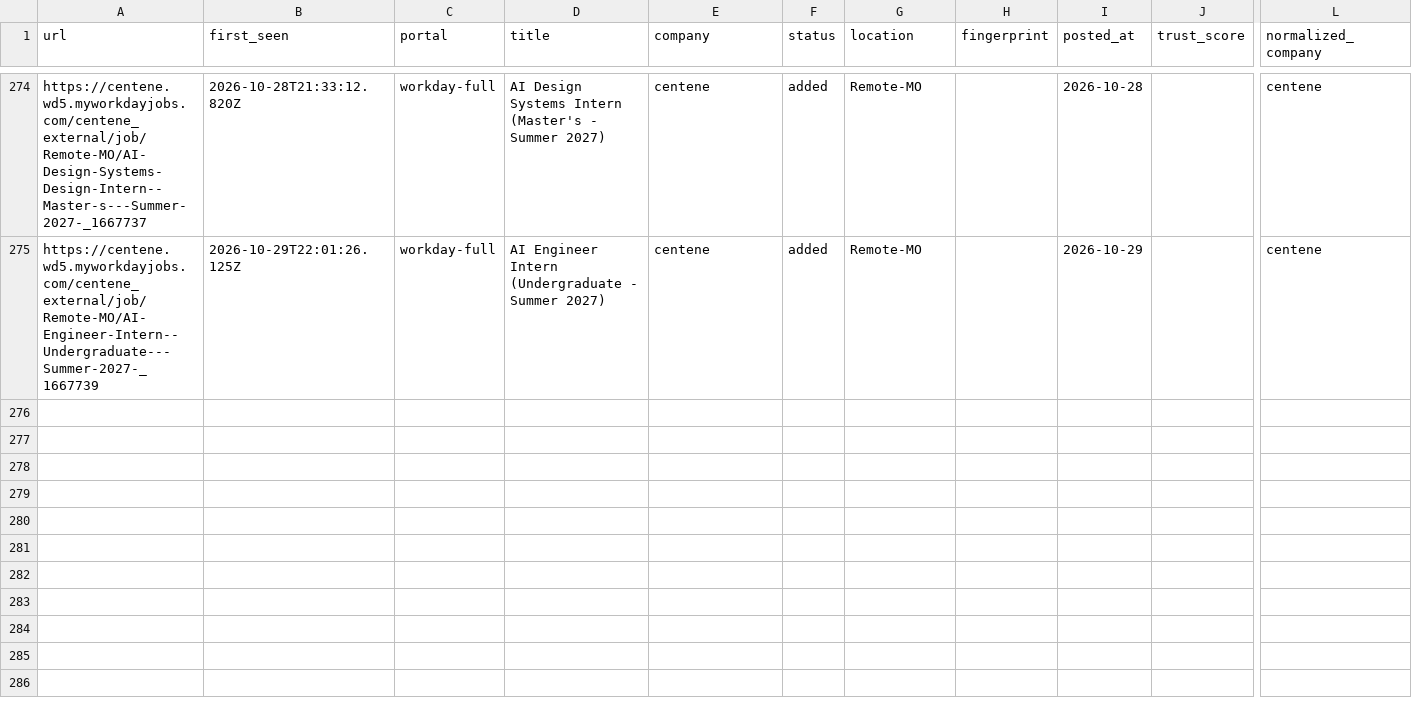
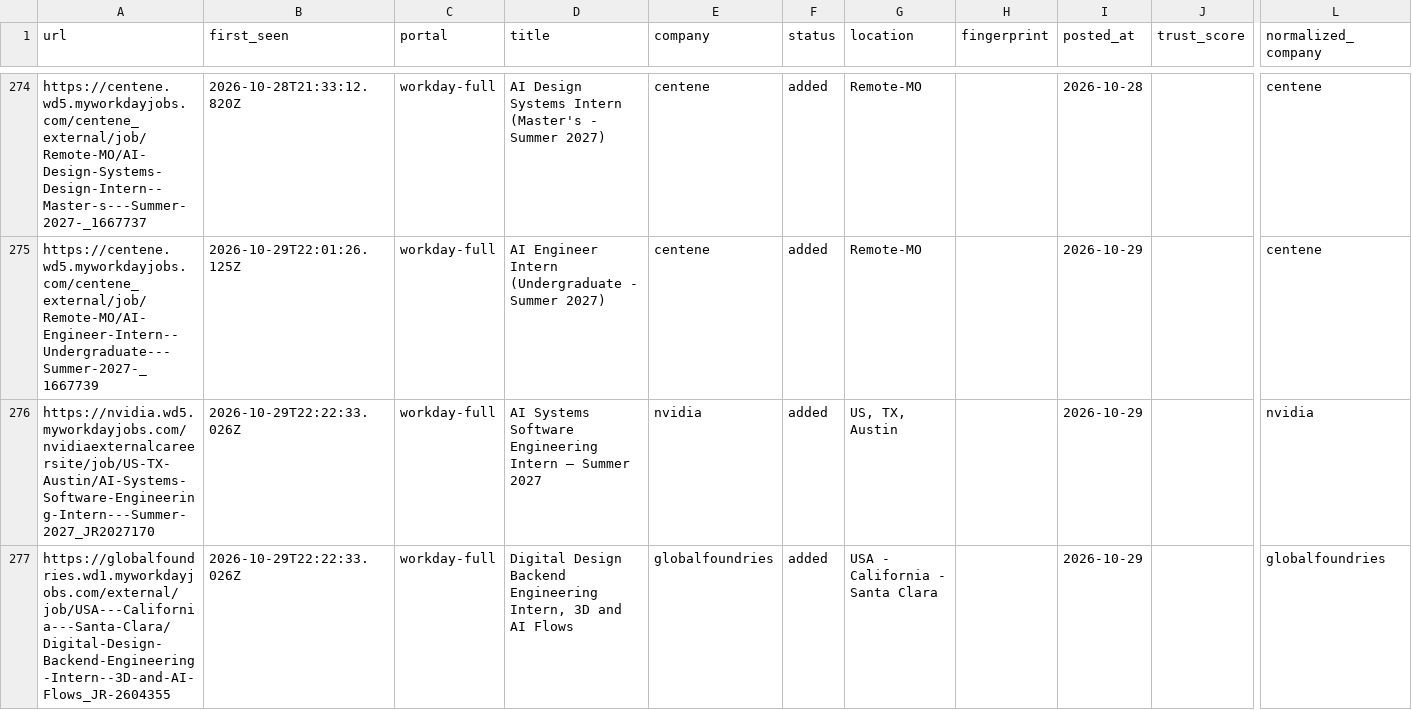
Before and after one commit to tanaymihani/intern-ops, a TSV file: data/scan-history-workday.tsv, drawn as a sheet; only a part is shown, gaps mark what is left out; rows hold the shown columns only; the diff names each change by its address in the sheet, - before the commit and + after, or states it on an @@ line.

```diff
--- a/data/scan-history-workday.tsv
+++ b/data/scan-history-workday.tsv
+row 276: https://nvidia.wd5.myworkdayjobs.com/nvidiaexternalcareersite/job/US-TX-Austin/AI-Systems-Software-Engineering-Intern---Summer-2027_JR2027170 | 2026-10-29T22:22:33.026Z | workday-full | AI Systems Software Engineering Intern – Summer 2027 | nvidia | added | US, TX, Austin |  | 2026-10-29 |  | nvidia
+row 277: https://globalfoundries.wd1.myworkdayjobs.com/external/job/USA---California---Santa-Clara/Digital-Design-Backend-Engineering-Intern--3D-and-AI-Flows_JR-2604355 | 2026-10-29T22:22:33.026Z | workday-full | Digital Design Backend Engineering Intern, 3D and AI Flows | globalfoundries | added | USA - California - Santa Clara |  | 2026-10-29 |  | globalfoundries
```
Also changed, not shown: 5 other files.
